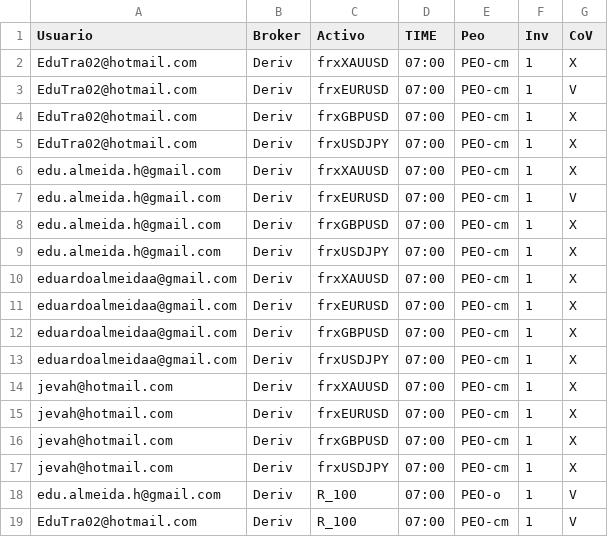
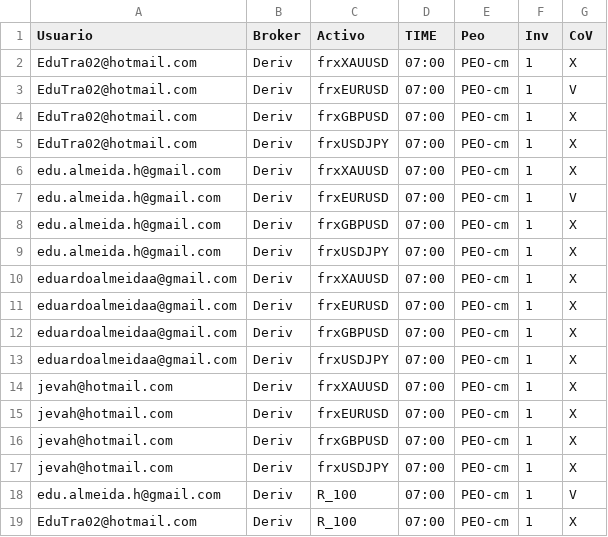
Before and after one commit to EduTrading/rbt-updater, a CSV file: data/BinTrd.csv, drawn as a sheet.

Commit message:
Update BinTrd.csv

```diff
--- a/data/BinTrd.csv
+++ b/data/BinTrd.csv
@@ -17,3 +17,3 @@ jevah@hotmail.com,Deriv,frxGBPUSD,07:00,PEO-cm,1,X
 jevah@hotmail.com,Deriv,frxUSDJPY,07:00,PEO-cm,1,X
-edu.almeida.h@gmail.com,Deriv,R_100,07:00,PEO-o,1,V
-EduTra02@hotmail.com,Deriv,R_100,07:00,PEO-cm,1,V
+edu.almeida.h@gmail.com,Deriv,R_100,07:00,PEO-cm,1,V
+EduTra02@hotmail.com,Deriv,R_100,07:00,PEO-cm,1,X
```
